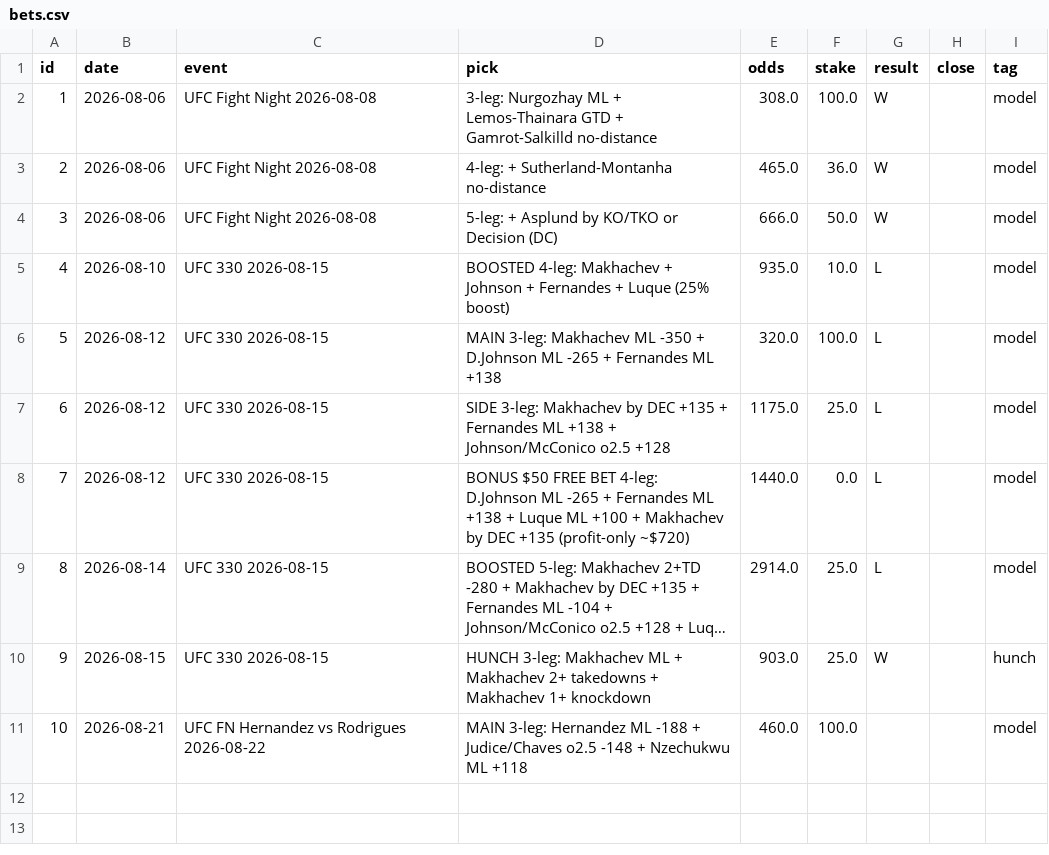
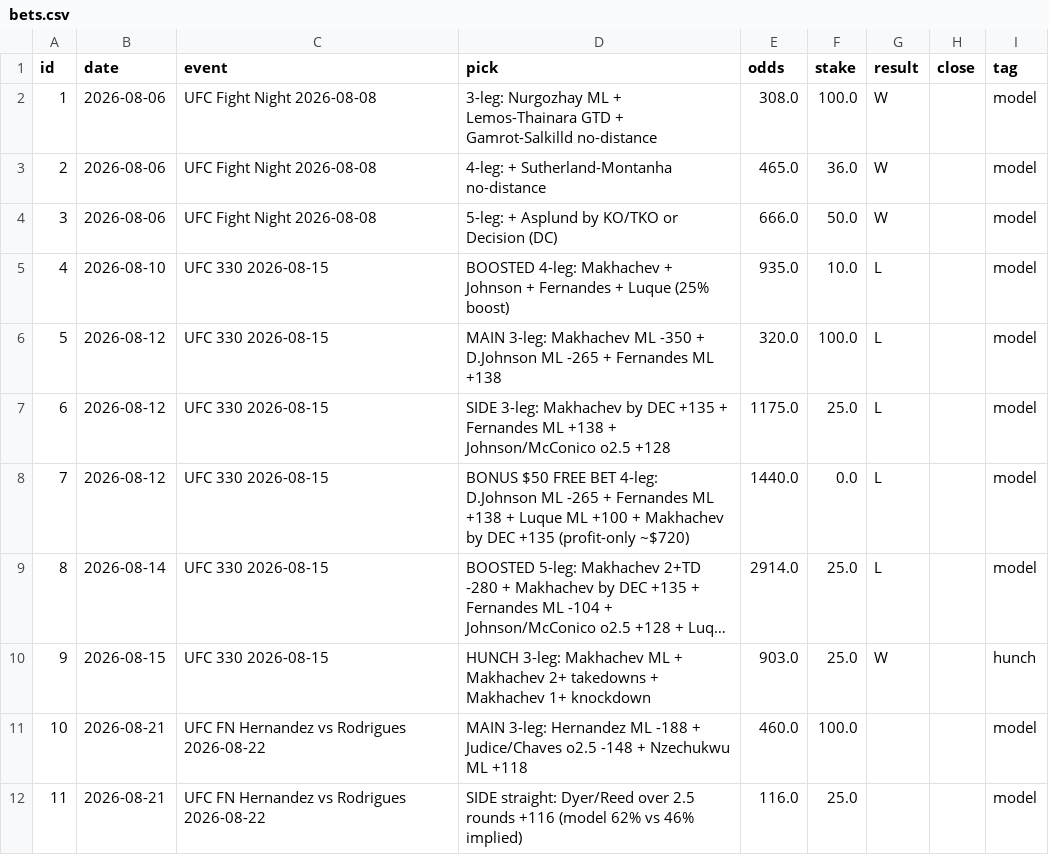
Before and after one commit to Advait-Sadineni/ufc-predictor, a CSV file: bets.csv, drawn as a sheet; long unchanged cells end in ….

Commit message:
Log 8/22 side: Dyer/Reed o2.5 straight $25 @ +116

```diff
--- a/bets.csv
+++ b/bets.csv
@@ -11 +11,2 @@ id,date,event,pick,odds,stake,result,close,tag
 10,2026-08-21,UFC FN Hernandez vs Rodrigues 2026-08-22,MAIN 3-leg: Hernandez ML -188 + Judice/Chaves o2.5 -148 + Nzechukwu ML +118,460.0,100.0,,,model
+11,2026-08-21,UFC FN Hernandez vs Rodrigues 2026-08-22,SIDE straight: Dyer/Reed over 2.5 rounds +116 (model 62% vs 46% implied),116.0,25.0,,,model
```
